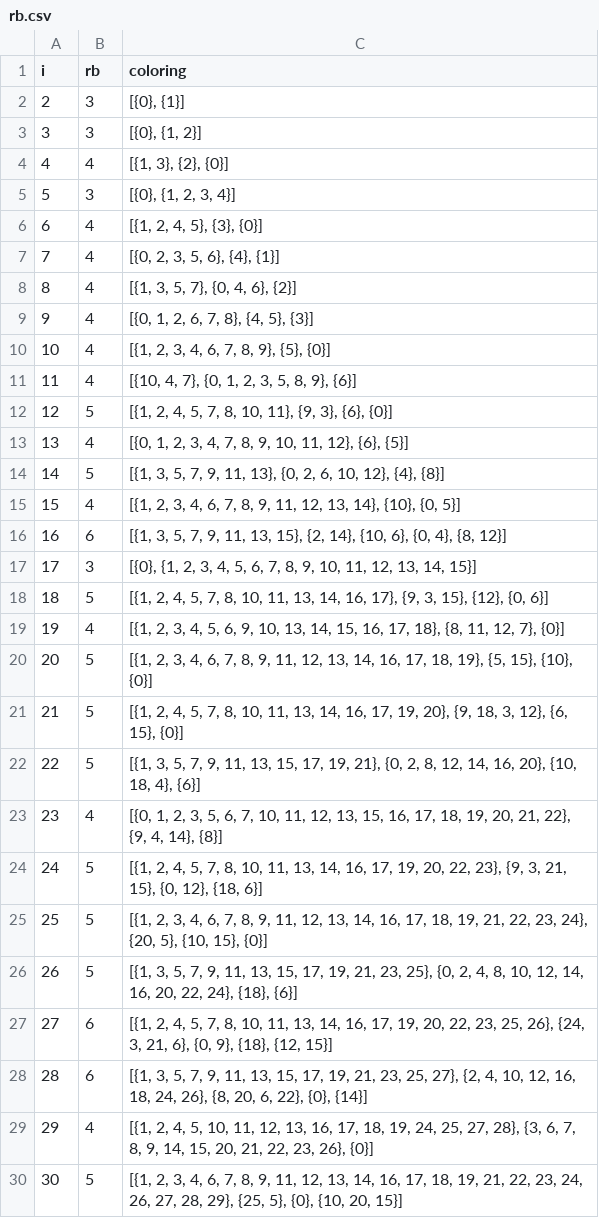
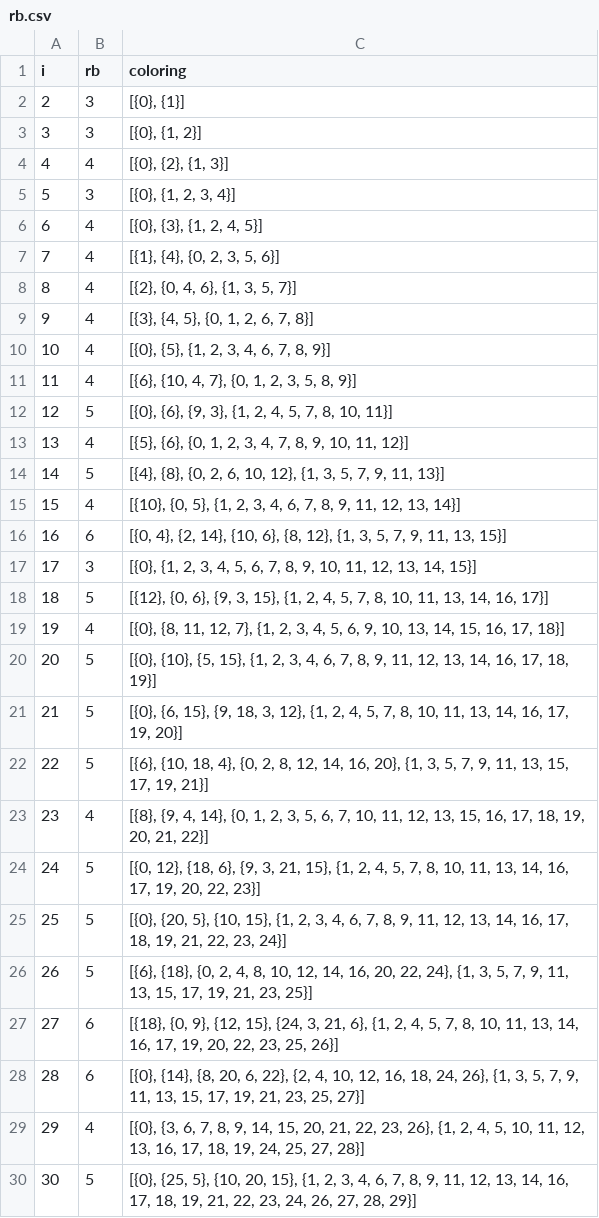
Before and after one commit to ian-lundy27/rb-coloring, a CSV file: rb.csv, drawn as a sheet; only a part is shown; the diff covers the shown part only.

Commit message:
csv/data sorting

```diff
--- a/rb.csv
+++ b/rb.csv
@@ -3,28 +3,28 @@ i;rb;coloring
 3;3;[{0}, {1, 2}]
-4;4;[{1, 3}, {2}, {0}]
+4;4;[{0}, {2}, {1, 3}]
 5;3;[{0}, {1, 2, 3, 4}]
-6;4;[{1, 2, 4, 5}, {3}, {0}]
-7;4;[{0, 2, 3, 5, 6}, {4}, {1}]
-8;4;[{1, 3, 5, 7}, {0, 4, 6}, {2}]
-9;4;[{0, 1, 2, 6, 7, 8}, {4, 5}, {3}]
-10;4;[{1, 2, 3, 4, 6, 7, 8, 9}, {5}, {0}]
-11;4;[{10, 4, 7}, {0, 1, 2, 3, 5, 8, 9}, {6}]
-12;5;[{1, 2, 4, 5, 7, 8, 10, 11}, {9, 3}, {6}, {0}]
-13;4;[{0, 1, 2, 3, 4, 7, 8, 9, 10, 11, 12}, {6}, {5}]
-14;5;[{1, 3, 5, 7, 9, 11, 13}, {0, 2, 6, 10, 12}, {4}, {8}]
-15;4;[{1, 2, 3, 4, 6, 7, 8, 9, 11, 12, 13, 14}, {10}, {0, 5}]
-16;6;[{1, 3, 5, 7, 9, 11, 13, 15}, {2, 14}, {10, 6}, {0, 4}, {8, 12}]
+6;4;[{0}, {3}, {1, 2, 4, 5}]
+7;4;[{1}, {4}, {0, 2, 3, 5, 6}]
+8;4;[{2}, {0, 4, 6}, {1, 3, 5, 7}]
+9;4;[{3}, {4, 5}, {0, 1, 2, 6, 7, 8}]
+10;4;[{0}, {5}, {1, 2, 3, 4, 6, 7, 8, 9}]
+11;4;[{6}, {10, 4, 7}, {0, 1, 2, 3, 5, 8, 9}]
+12;5;[{0}, {6}, {9, 3}, {1, 2, 4, 5, 7, 8, 10, 11}]
+13;4;[{5}, {6}, {0, 1, 2, 3, 4, 7, 8, 9, 10, 11, 12}]
+14;5;[{4}, {8}, {0, 2, 6, 10, 12}, {1, 3, 5, 7, 9, 11, 13}]
+15;4;[{10}, {0, 5}, {1, 2, 3, 4, 6, 7, 8, 9, 11, 12, 13, 14}]
+16;6;[{0, 4}, {2, 14}, {10, 6}, {8, 12}, {1, 3, 5, 7, 9, 11, 13, 15}]
 17;3;[{0}, {1, 2, 3, 4, 5, 6, 7, 8, 9, 10, 11, 12, 13, 14, 15}]
-18;5;[{1, 2, 4, 5, 7, 8, 10, 11, 13, 14, 16, 17}, {9, 3, 15}, {12}, {0, 6}]
-19;4;[{1, 2, 3, 4, 5, 6, 9, 10, 13, 14, 15, 16, 17, 18}, {8, 11, 12, 7}, {0}]
-20;5;[{1, 2, 3, 4, 6, 7, 8, 9, 11, 12, 13, 14, 16, 17, 18, 19}, {5, 15}, {10}, {0}]
-21;5;[{1, 2, 4, 5, 7, 8, 10, 11, 13, 14, 16, 17, 19, 20}, {9, 18, 3, 12}, {6, 15}, {0}]
-22;5;[{1, 3, 5, 7, 9, 11, 13, 15, 17, 19, 21}, {0, 2, 8, 12, 14, 16, 20}, {10, 18, 4}, {6}]
-23;4;[{0, 1, 2, 3, 5, 6, 7, 10, 11, 12, 13, 15, 16, 17, 18, 19, 20, 21, 22}, {9, 4, 14}, {8}]
-24;5;[{1, 2, 4, 5, 7, 8, 10, 11, 13, 14, 16, 17, 19, 20, 22, 23}, {9, 3, 21, 15}, {0, 12}, {18, 6}]
-25;5;[{1, 2, 3, 4, 6, 7, 8, 9, 11, 12, 13, 14, 16, 17, 18, 19, 21, 22, 23, 24}, {20, 5}, {10, 15}, {0}]
-26;5;[{1, 3, 5, 7, 9, 11, 13, 15, 17, 19, 21, 23, 25}, {0, 2, 4, 8, 10, 12, 14, 16, 20, 22, 24}, {18}, {6}]
-27;6;[{1, 2, 4, 5, 7, 8, 10, 11, 13, 14, 16, 17, 19, 20, 22, 23, 25, 26}, {24, 3, 21, 6}, {0, 9}, {18}, {12, 15}]
-28;6;[{1, 3, 5, 7, 9, 11, 13, 15, 17, 19, 21, 23, 25, 27}, {2, 4, 10, 12, 16, 18, 24, 26}, {8, 20, 6, 22}, {0}, {14}]
-29;4;[{1, 2, 4, 5, 10, 11, 12, 13, 16, 17, 18, 19, 24, 25, 27, 28}, {3, 6, 7, 8, 9, 14, 15, 20, 21, 22, 23, 26}, {0}]
-30;5;[{1, 2, 3, 4, 6, 7, 8, 9, 11, 12, 13, 14, 16, 17, 18, 19, 21, 22, 23, 24, 26, 27, 28, 29}, {25, 5}, {0}, {10, 20, 15}]
+18;5;[{12}, {0, 6}, {9, 3, 15}, {1, 2, 4, 5, 7, 8, 10, 11, 13, 14, 16, 17}]
+19;4;[{0}, {8, 11, 12, 7}, {1, 2, 3, 4, 5, 6, 9, 10, 13, 14, 15, 16, 17, 18}]
+20;5;[{0}, {10}, {5, 15}, {1, 2, 3, 4, 6, 7, 8, 9, 11, 12, 13, 14, 16, 17, 18, 19}]
+21;5;[{0}, {6, 15}, {9, 18, 3, 12}, {1, 2, 4, 5, 7, 8, 10, 11, 13, 14, 16, 17, 19, 20}]
+22;5;[{6}, {10, 18, 4}, {0, 2, 8, 12, 14, 16, 20}, {1, 3, 5, 7, 9, 11, 13, 15, 17, 19, 21}]
+23;4;[{8}, {9, 4, 14}, {0, 1, 2, 3, 5, 6, 7, 10, 11, 12, 13, 15, 16, 17, 18, 19, 20, 21, 22}]
+24;5;[{0, 12}, {18, 6}, {9, 3, 21, 15}, {1, 2, 4, 5, 7, 8, 10, 11, 13, 14, 16, 17, 19, 20, 22, 23}]
+25;5;[{0}, {20, 5}, {10, 15}, {1, 2, 3, 4, 6, 7, 8, 9, 11, 12, 13, 14, 16, 17, 18, 19, 21, 22, 23, 24}]
+26;5;[{6}, {18}, {0, 2, 4, 8, 10, 12, 14, 16, 20, 22, 24}, {1, 3, 5, 7, 9, 11, 13, 15, 17, 19, 21, 23, 25}]
+27;6;[{18}, {0, 9}, {12, 15}, {24, 3, 21, 6}, {1, 2, 4, 5, 7, 8, 10, 11, 13, 14, 16, 17, 19, 20, 22, 23, 25, 26}]
+28;6;[{0}, {14}, {8, 20, 6, 22}, {2, 4, 10, 12, 16, 18, 24, 26}, {1, 3, 5, 7, 9, 11, 13, 15, 17, 19, 21, 23, 25, 27}]
+29;4;[{0}, {3, 6, 7, 8, 9, 14, 15, 20, 21, 22, 23, 26}, {1, 2, 4, 5, 10, 11, 12, 13, 16, 17, 18, 19, 24, 25, 27, 28}]
+30;5;[{0}, {25, 5}, {10, 20, 15}, {1, 2, 3, 4, 6, 7, 8, 9, 11, 12, 13, 14, 16, 17, 18, 19, 21, 22, 23, 24, 26, 27, 28, 29}]
```
Also changed, not shown: 162 edited cells elsewhere in this file, 1 other file.
